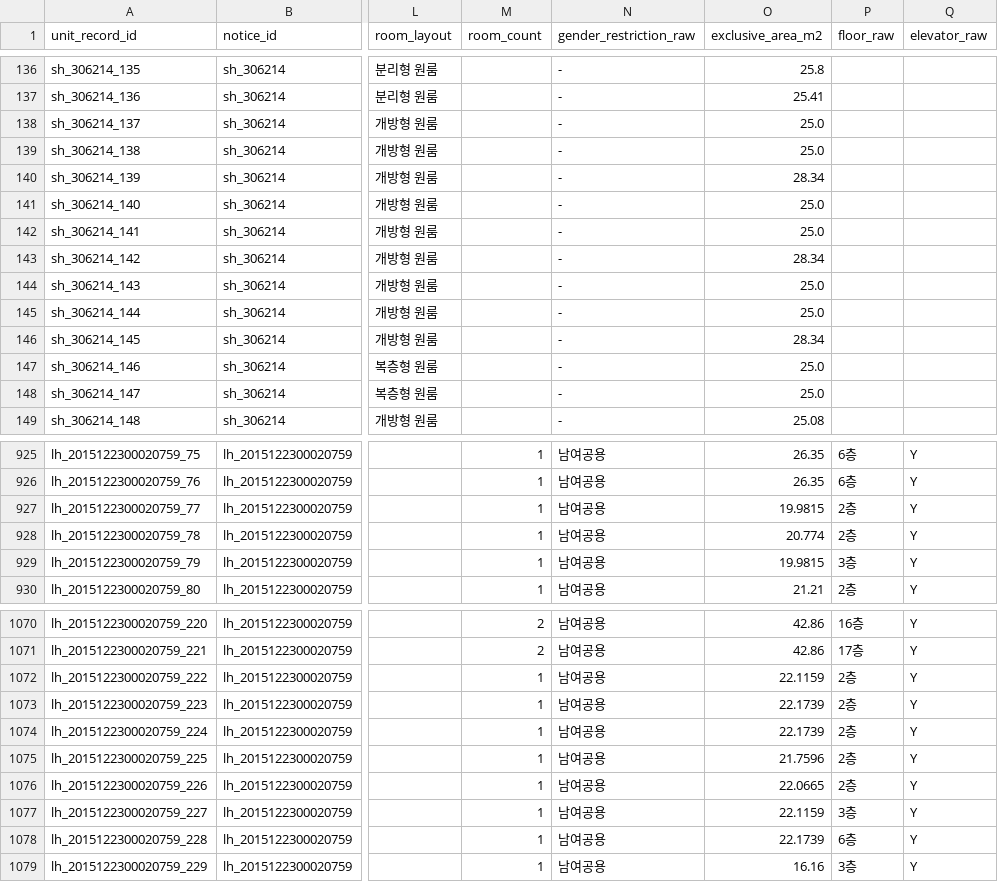
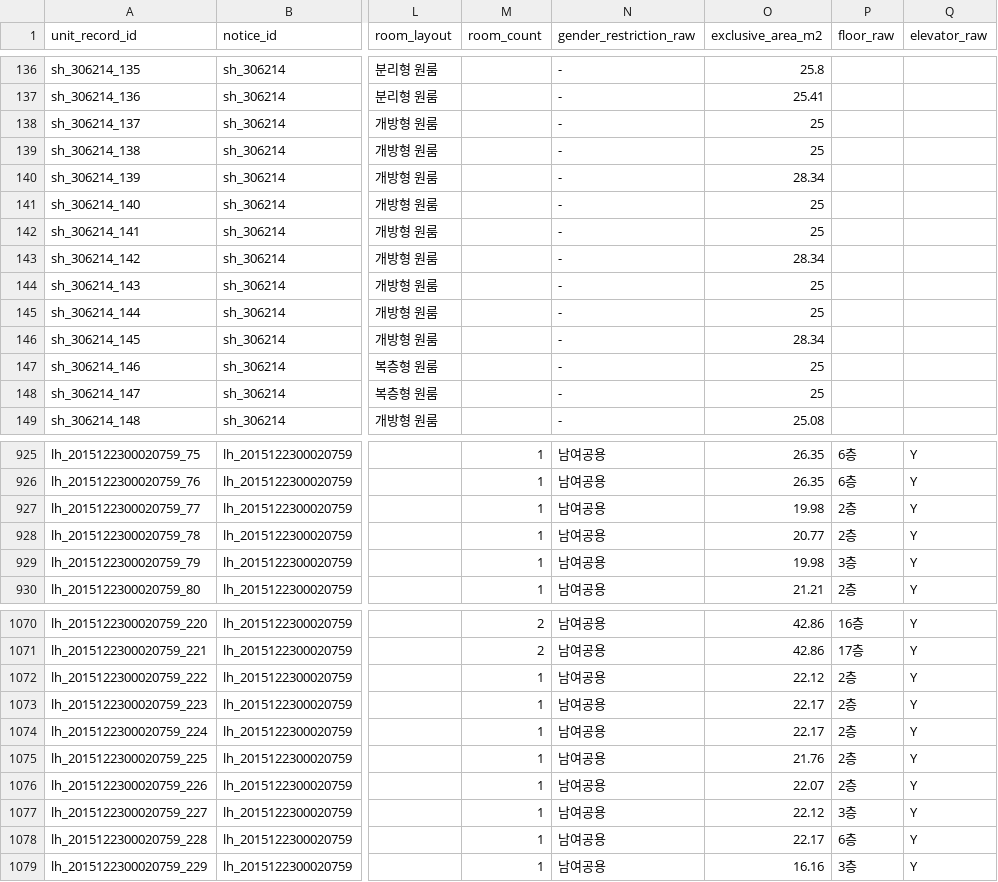
Before and after one commit to yeji-jang/AX_RAG, a CSV file: src/rag_home_api/shared/docs/public_housing_units.csv, drawn as a sheet; only a part is shown, gaps mark what is left out; the diff covers the shown part only; the diff names each change by its address in the sheet, - before the commit and + after, or states it on an @@ line.

```diff
--- a/src/rag_home_api/shared/docs/public_housing_units.csv
+++ b/src/rag_home_api/shared/docs/public_housing_units.csv
-O138:O139 (exclusive_area_m2): 25.0
+O138:O139 (exclusive_area_m2): 25
-O141:O142 (exclusive_area_m2): 25.0
+O141:O142 (exclusive_area_m2): 25
-O144:O145 (exclusive_area_m2): 25.0
+O144:O145 (exclusive_area_m2): 25
-O147:O148 (exclusive_area_m2): 25.0
+O147:O148 (exclusive_area_m2): 25
-O927 (exclusive_area_m2): 19.9815
+O927 (exclusive_area_m2): 19.98
-O928 (exclusive_area_m2): 20.774
+O928 (exclusive_area_m2): 20.77
-O929 (exclusive_area_m2): 19.9815
+O929 (exclusive_area_m2): 19.98
-O1072 (exclusive_area_m2): 22.1159
+O1072 (exclusive_area_m2): 22.12
-O1073:O1074 (exclusive_area_m2): 22.1739
+O1073:O1074 (exclusive_area_m2): 22.17
-O1075 (exclusive_area_m2): 21.7596
+O1075 (exclusive_area_m2): 21.76
-O1076 (exclusive_area_m2): 22.0665
+O1076 (exclusive_area_m2): 22.07
-O1077 (exclusive_area_m2): 22.1159
+O1077 (exclusive_area_m2): 22.12
-O1078 (exclusive_area_m2): 22.1739
+O1078 (exclusive_area_m2): 22.17
```
Also changed, not shown: 26 edited cells elsewhere in this file, 26 other files.
